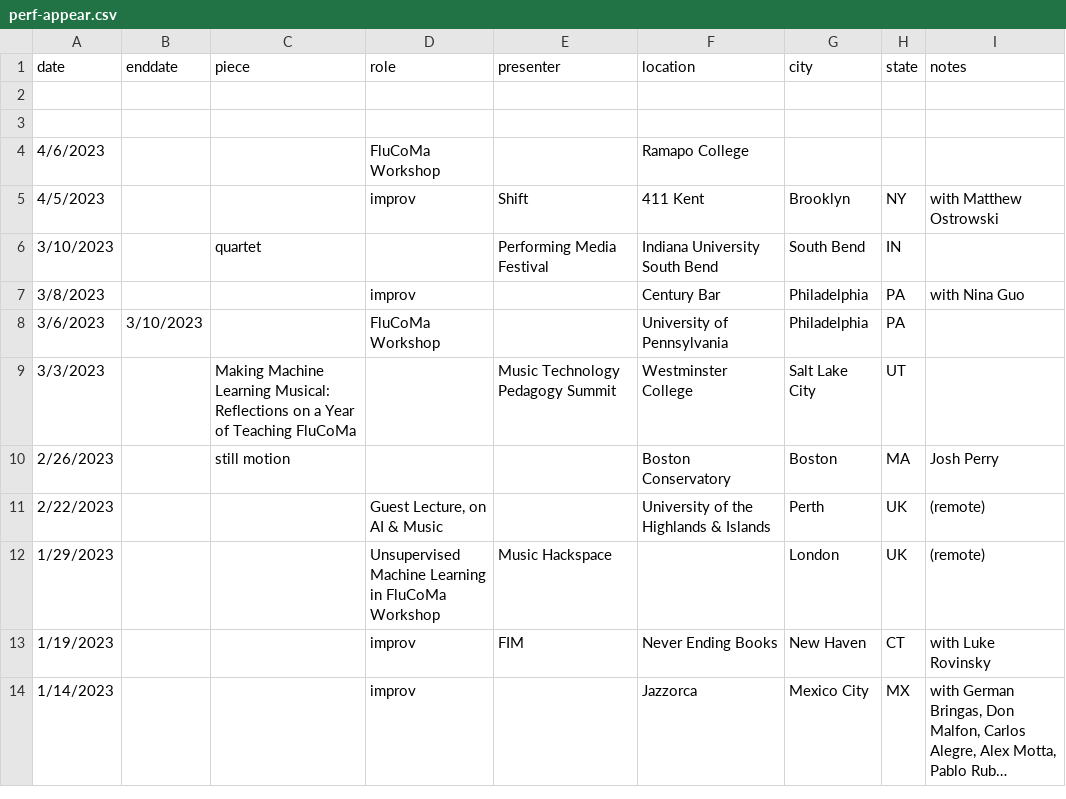
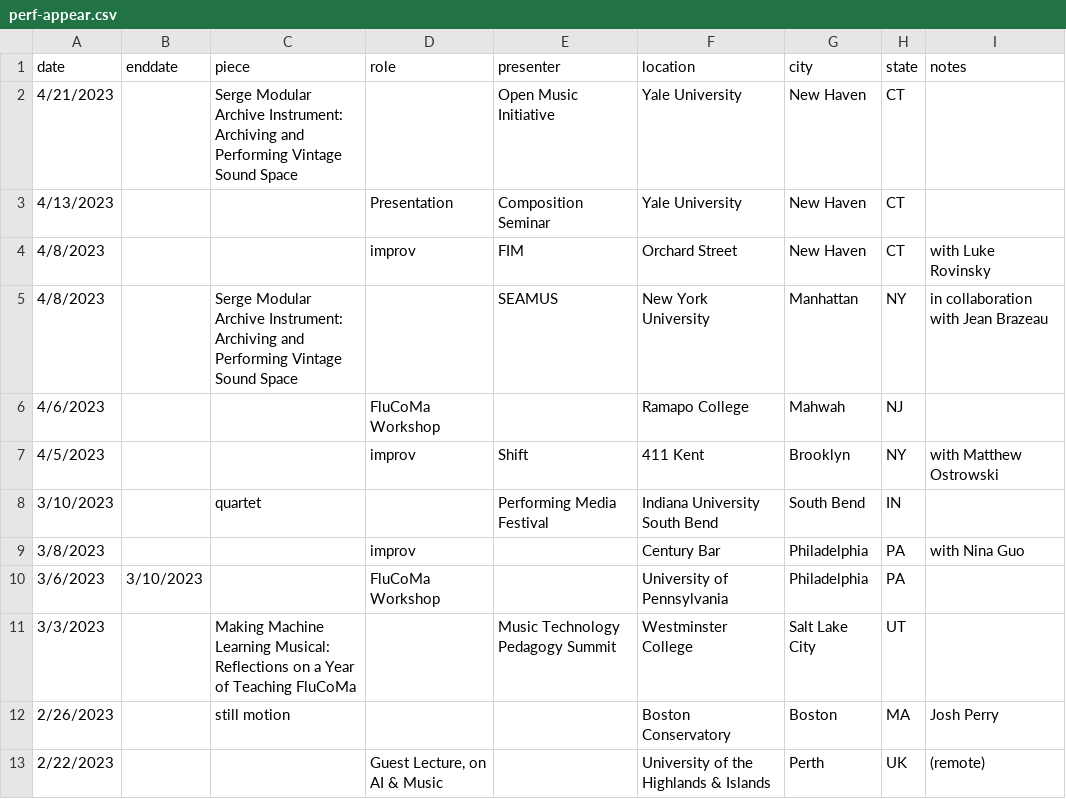
Before and after one commit to tedmoore/tedmoore.github.io, a CSV file: python/perf-appear.csv, drawn as a sheet; only a part is shown; the shorter side is filled out with more unchanged rows; long unchanged cells end in ….

Commit message:
updated appearance history

```diff
--- a/python/perf-appear.csv
+++ b/python/perf-appear.csv
@@ -1,5 +1,7 @@
 date,enddate,piece,role,presenter,location,city,state,notes
-,,,,,,,,
-,,,,,,,,
-4/6/2023,,,FluCoMa Workshop,,Ramapo College,,,
+4/21/2023,,Serge Modular Archive Instrument: Archiving and Performing Vintage Sound Space,,Open Music Initiative,Yale University,New Haven,CT,
+4/13/2023,,,Presentation,Composition Seminar,Yale University,New Haven,CT,
+4/8/2023,,,improv,FIM,Orchard Street,New Haven,CT,with Luke Rovinsky
+4/8/2023,,Serge Modular Archive Instrument: Archiving and Performing Vintage Sound Space,,SEAMUS,New York University,Manhattan,NY,in collaboration with Jean Brazeau
+4/6/2023,,,FluCoMa Workshop,,Ramapo College,Mahwah,NJ,
 4/5/2023,,,improv,Shift,411 Kent,Brooklyn,NY,with Matthew Ostrowski
```
Also changed, not shown: 3 other files.
